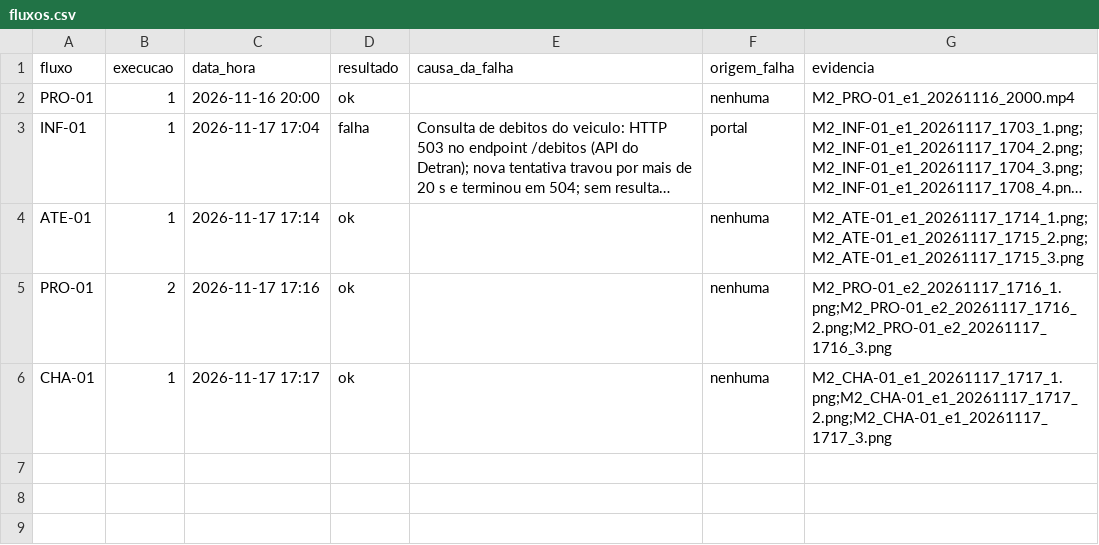
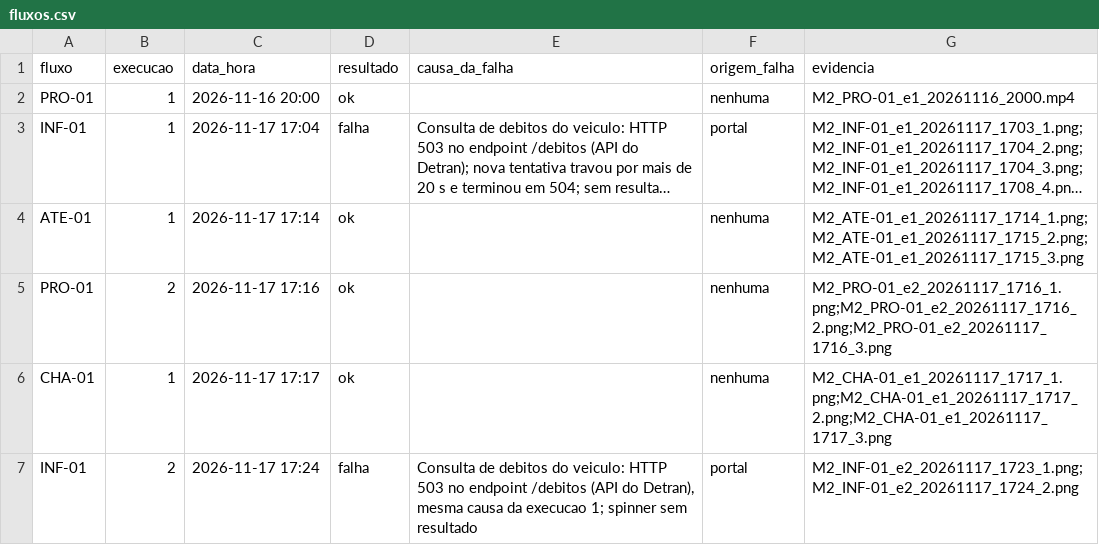
Before and after one commit to FCTE-Qualidade-de-Software-1/2026-2_T02_KAY_MCNULTY, a CSV file: docs/dados/confiabilidade/m2-m3/fluxos.csv, drawn as a sheet; long unchanged cells end in …; the diff names each change by its address in the sheet, - before the commit and + after, or states it on an @@ line.

Commit message:
dados(confiabilidade): coleta 2026-11-17 M2 INF-01 e2 falha 503 (refs #47)

```diff
--- a/docs/dados/confiabilidade/m2-m3/fluxos.csv
+++ b/docs/dados/confiabilidade/m2-m3/fluxos.csv
+row 7: INF-01 | 2 | 2026-11-17 17:24 | falha | Consulta de debitos do veiculo: HTTP 503 no endpoint /debitos (API do Detran), mesma causa da execucao 1; spinner sem resultado | portal | M2_INF-01_e2_20261117_1723_1.png;M2_INF-01_e2_20261117_1724_2.png
```
Also changed, not shown: 2 other files.
